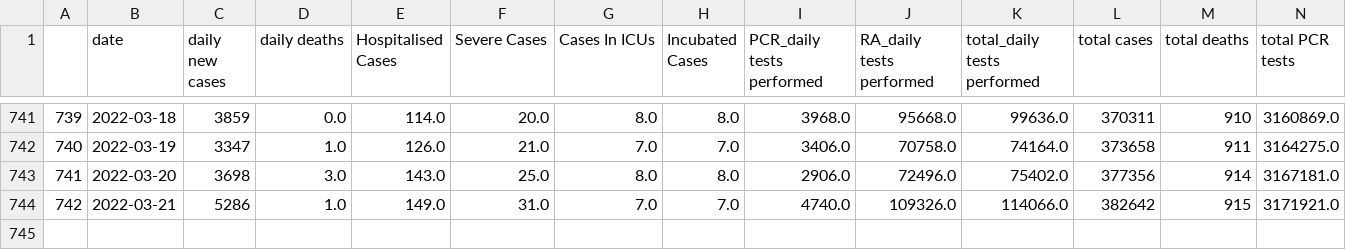
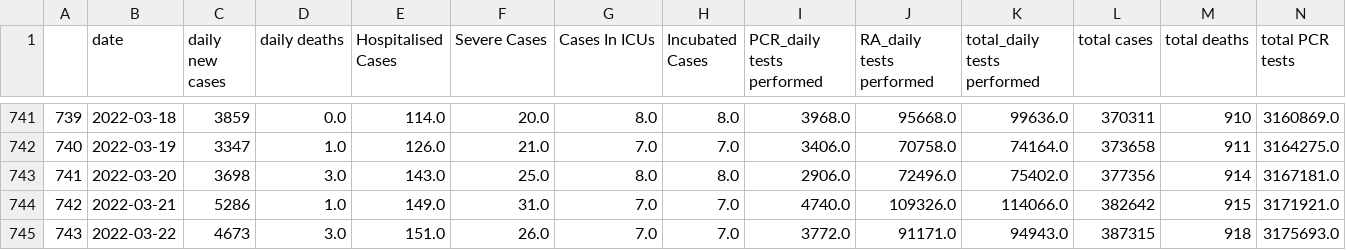
Before and after one commit to GeoMich/covid_cyprus, a CSV file: data/dataset_extented.csv, drawn as a sheet; only a part is shown, gaps mark what is left out; rows hold the shown columns only; the diff names each change by its address in the sheet, - before the commit and + after, or states it on an @@ line.

Commit message:
update plots & data

```diff
--- a/data/dataset_extented.csv
+++ b/data/dataset_extented.csv
+row 745: 743 | 2022-03-22 | 4673 | 3.0 | 151.0 | 26.0 | 7.0 | 7.0 | 3772.0 | 91171.0 | 94943.0 | 387315 | 918 | 3175693.0
```
Also changed, not shown: data/data_from_pdf_reports.csv, data/dataset_sum_daily_stats.csv, 37 other files.
